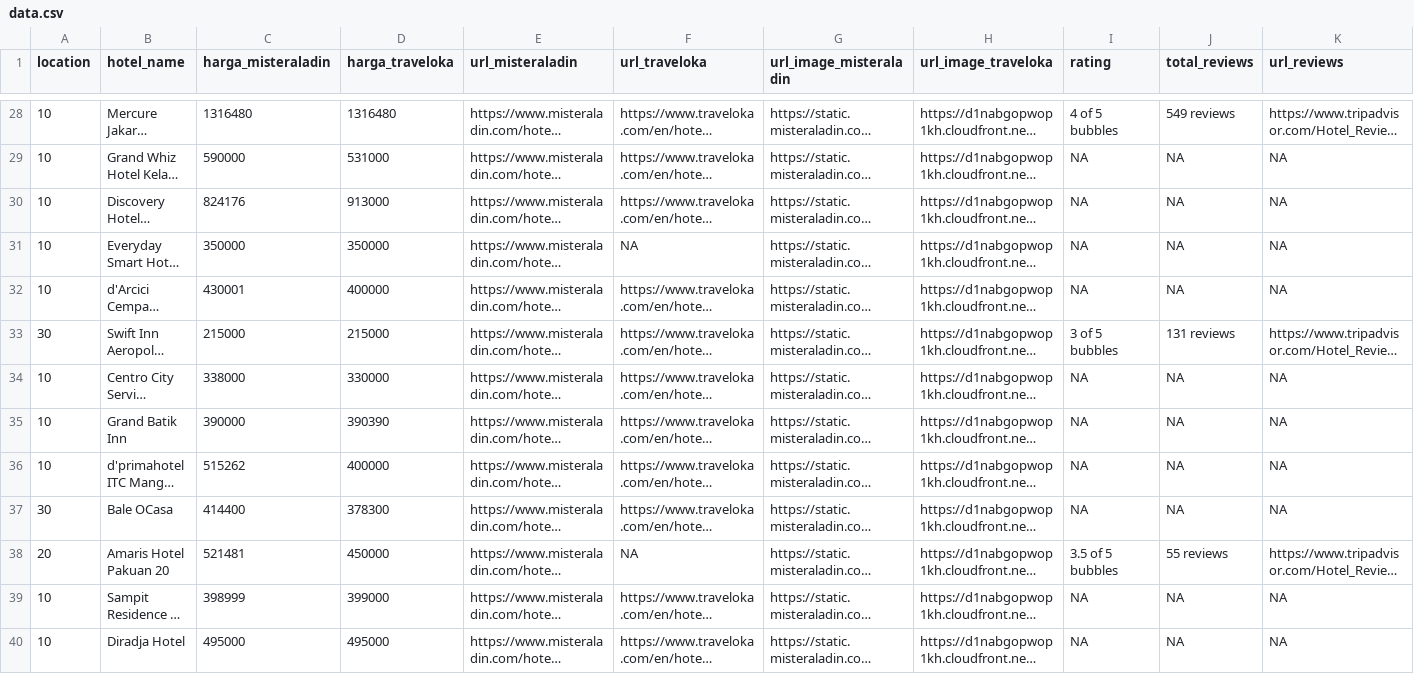
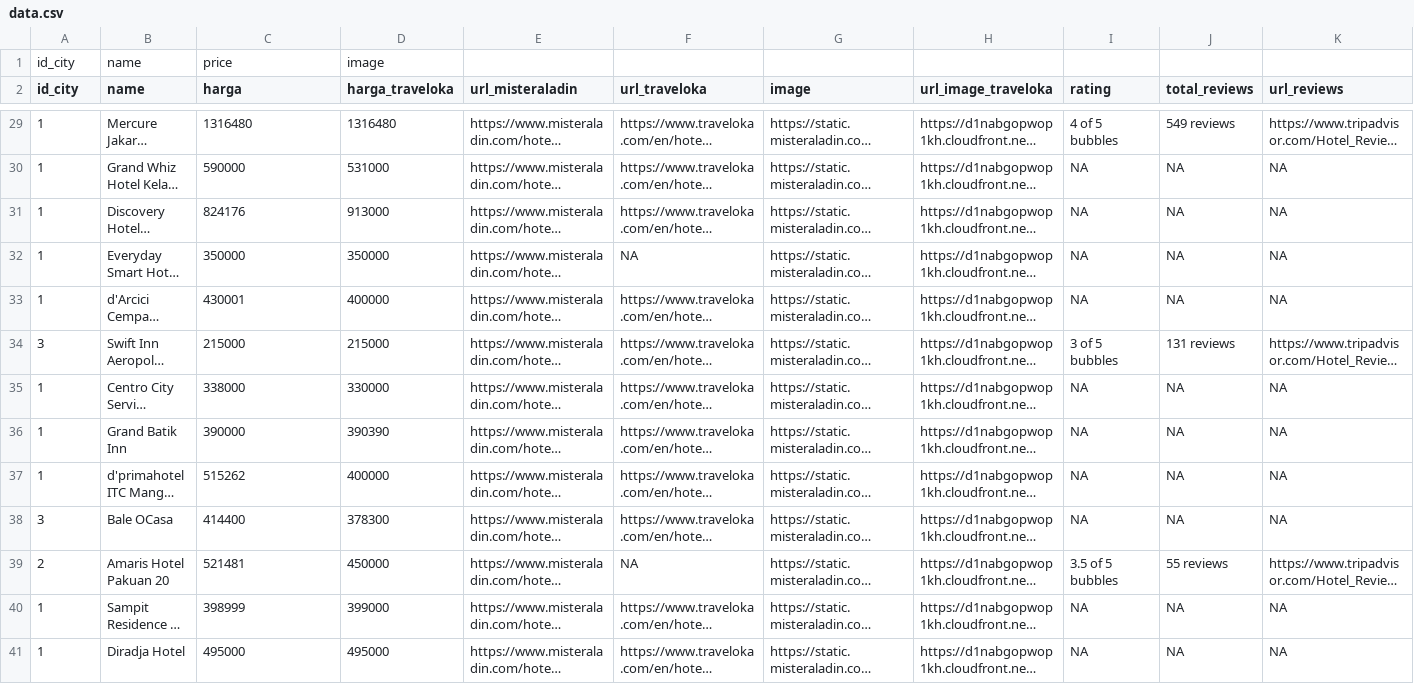
Before and after one commit to eanp/redroomz, a CSV file: src/assets/data.csv, drawn as a sheet; only a part is shown, gaps mark what is left out; long unchanged cells end in …; addresses are those after the commit; the diff covers the shown part only; the diff names each change by its address in the sheet, - before the commit and + after, or states it on an @@ line.

```diff
--- a/src/assets/data.csv
+++ b/src/assets/data.csv
+row 1: id_city | name | price | image
-A2: location
+A2: id_city
-B2: hotel_name
+B2: name
-C2: harga_misteraladin
+C2: harga
-G2: url_image_misteraladin
+G2: image
-A29:A33 (id_city): 10
+A29:A33 (id_city): 1
-A34 (id_city): 30
+A34 (id_city): 3
-A35:A37 (id_city): 10
+A35:A37 (id_city): 1
-A38 (id_city): 30
+A38 (id_city): 3
-A39 (id_city): 20
+A39 (id_city): 2
-A40:A41 (id_city): 10
+A40:A41 (id_city): 1
```
Also changed, not shown: 44 edited cells elsewhere in this file, 33 other files.
